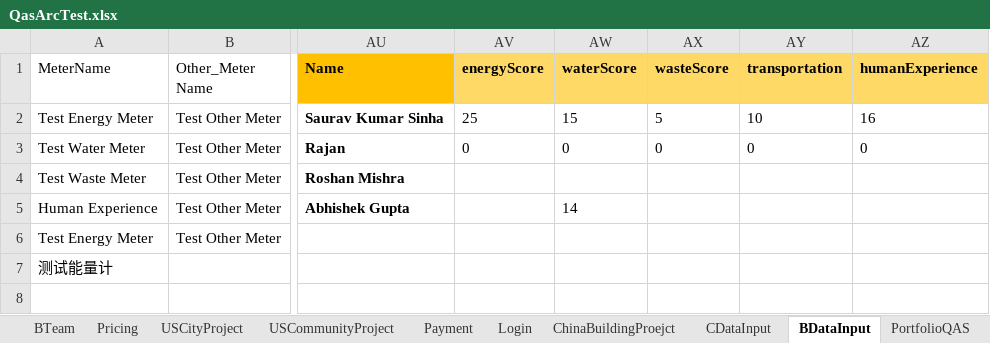
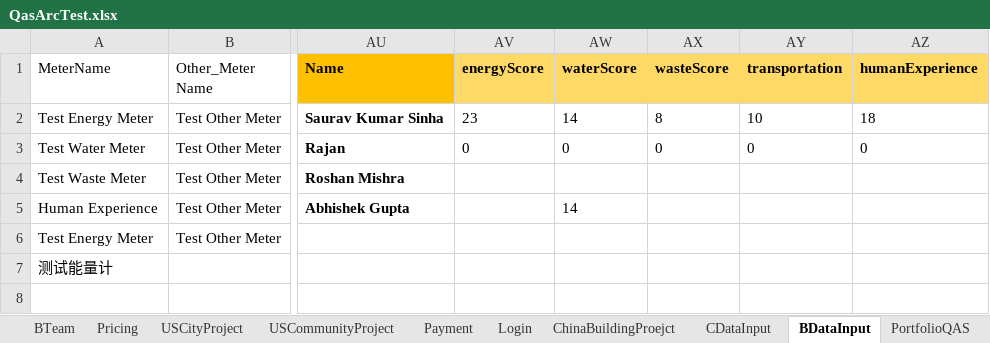
Before and after one commit to saurav1501/AutomationArc, an Excel workbook: AutomationArc/ARCDataTemplete/QasArcTest.xlsx, sheet BDataInput, drawn as a sheet; only a part is shown, gaps mark what is left out; values as stored, in another font and other column widths than the file's, no borders; the diff names each change by its address in the sheet, - before the commit and + after, or states it on an @@ line.

```diff
--- a/AutomationArc/ARCDataTemplete/QasArcTest.xlsx (sheet BDataInput)
+++ b/AutomationArc/ARCDataTemplete/QasArcTest.xlsx (sheet BDataInput)
-AV2 (energyScore): 25
+AV2 (energyScore): 23
-AW2 (waterScore): 15
+AW2 (waterScore): 14
-AX2 (wasteScore): 5
+AX2 (wasteScore): 8
-AZ2 (humanExperience): 16
+AZ2 (humanExperience): 18
```
Also changed, not shown: 15 other files.
